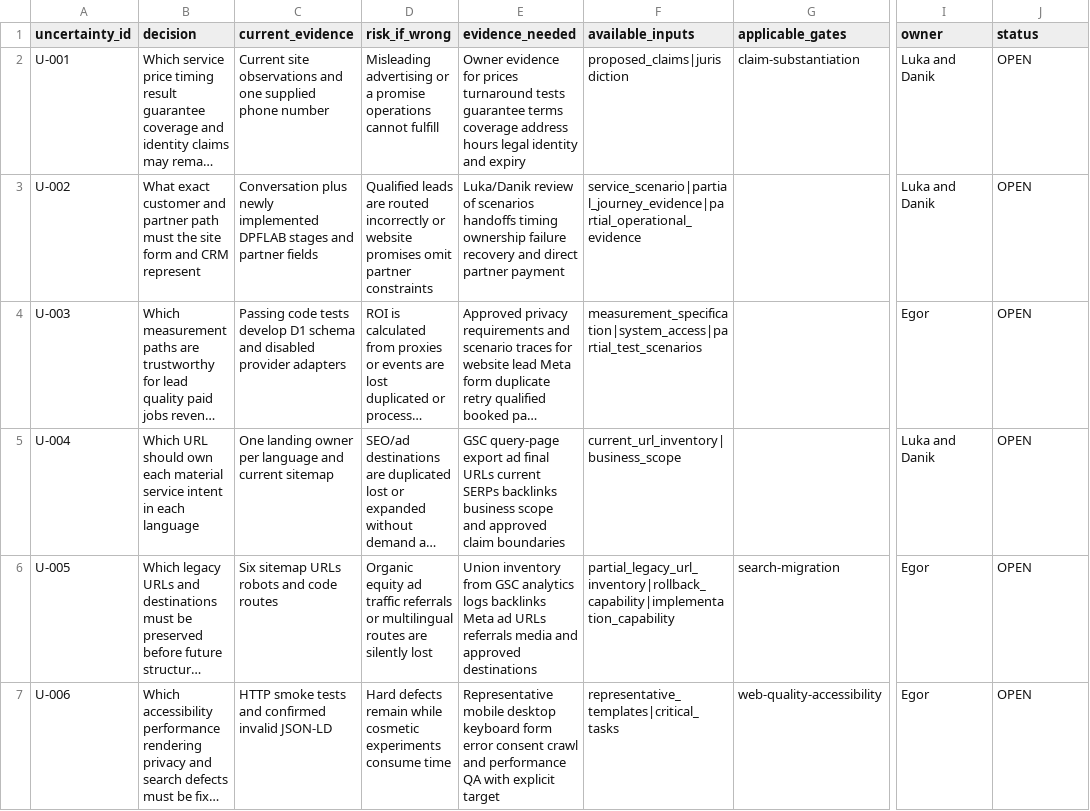
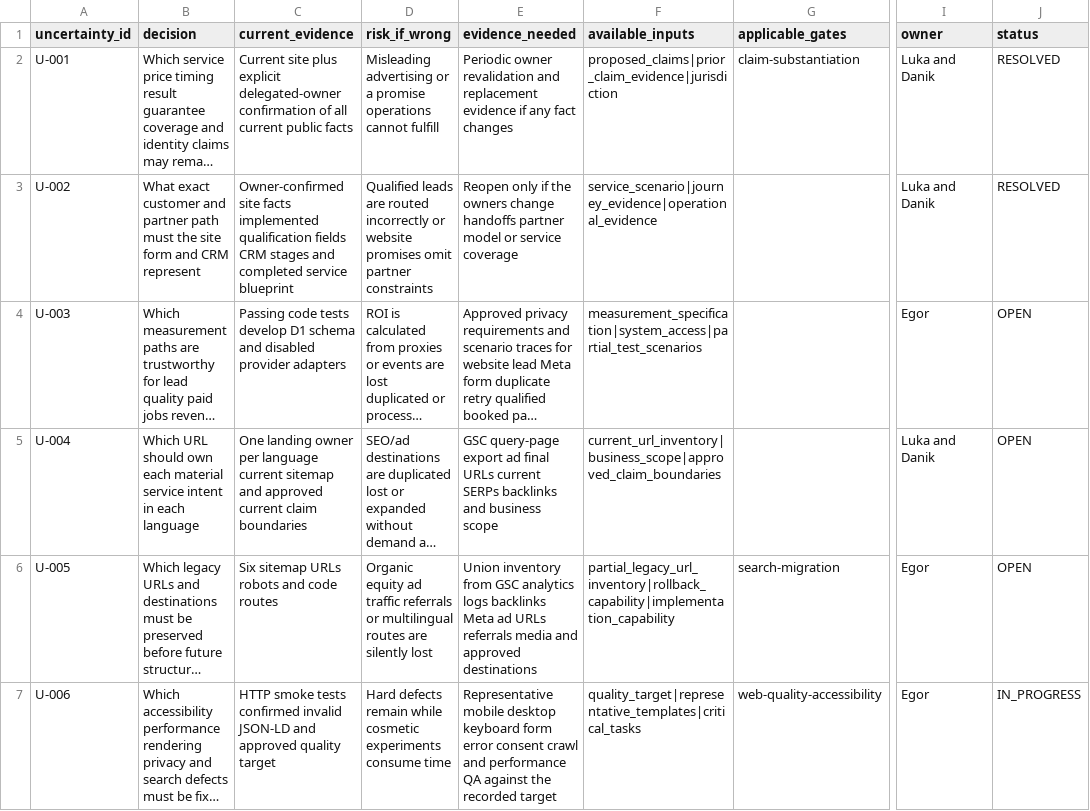
Before and after one commit to allerk/dpflab, a CSV file: audits/2026-08-11-evidence-led/dpflab-ee/03-uncertainty-register.csv, drawn as a sheet; only a part is shown, gaps mark what is left out; long unchanged cells end in …; the diff names each change by its address in the sheet, - before the commit and + after, or states it on an @@ line.

```diff
--- a/audits/2026-08-11-evidence-led/dpflab-ee/03-uncertainty-register.csv
+++ b/audits/2026-08-11-evidence-led/dpflab-ee/03-uncertainty-register.csv
-C2 (current_evidence): Current site observations and one supplied phone number
+C2 (current_evidence): Current site plus explicit delegated-owner confirmation of all current public facts
-E2 (evidence_needed): Owner evidence for prices turnaround tests guarantee terms coverage address hours legal identity and expiry
+E2 (evidence_needed): Periodic owner revalidation and replacement evidence if any fact changes
-F2 (available_inputs): proposed_claims|jurisdiction
+F2 (available_inputs): proposed_claims|prior_claim_evidence|jurisdiction
-J2:J3 (status): OPEN
+J2:J3 (status): RESOLVED
-C3 (current_evidence): Conversation plus newly implemented DPFLAB stages and partner fields
+C3 (current_evidence): Owner-confirmed site facts implemented qualification fields CRM stages and completed service blueprint
-E3 (evidence_needed): Luka/Danik review of scenarios handoffs timing ownership failure recovery and direct partner payment
+E3 (evidence_needed): Reopen only if the owners change handoffs partner model or service coverage
-F3 (available_inputs): service_scenario|partial_journey_evidence|partial_operational_evidence
+F3 (available_inputs): service_scenario|journey_evidence|operational_evidence
-C5 (current_evidence): …per language and current sitemap
+C5 (current_evidence): …per language current sitemap and approved current claim boundaries
-E5 (evidence_needed): …SERPs backlinks business scope and approved claim boundaries
+E5 (evidence_needed): …SERPs backlinks and business scope
-F5 (available_inputs): current_url_inventory|business_scope
+F5 (available_inputs): current_url_inventory|business_scope|approved_claim_boundaries
-C7 (current_evidence): …smoke tests and confirmed invalid JSON-LD
+C7 (current_evidence): …smoke tests confirmed invalid JSON-LD and approved quality target
-E7 (evidence_needed): …performance QA with explicit target
+E7 (evidence_needed): …performance QA against the recorded target
-F7 (available_inputs): representative_templates|critical_tasks
+F7 (available_inputs): quality_target|representative_templates|critical_tasks
-J7 (status): OPEN
+J7 (status): IN_PROGRESS
```
Also changed, not shown: audits/2026-08-11-evidence-led/dpflab-ee/01-source-register.csv, audits/2026-08-11-evidence-led/dpflab-ee/09-page-contracts.csv, 15 other files.
